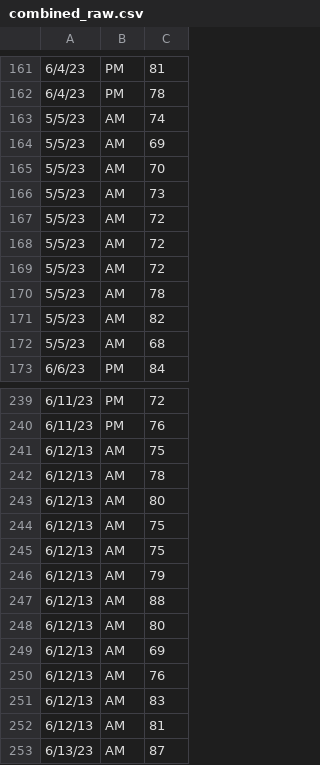
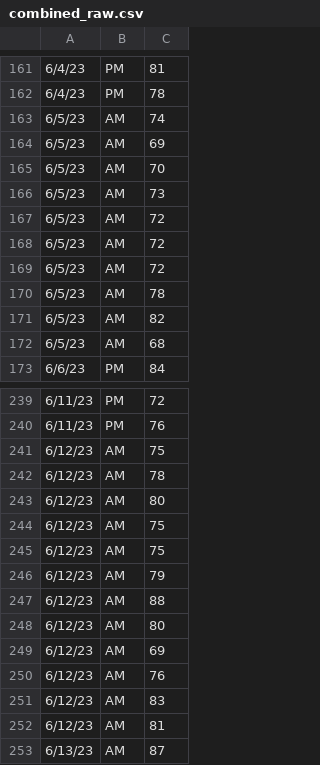
Before and after one commit to mrui0905/Score-Tracking, a CSV file: data/combined_raw.csv, drawn as a sheet; only a part is shown, gaps mark what is left out; the diff covers the shown part only.

```diff
--- a/data/combined_raw.csv
+++ b/data/combined_raw.csv
@@ -162,12 +162,12 @@
 6/4/23,PM,78
-5/5/23,AM,74
-5/5/23,AM,69
-5/5/23,AM,70
-5/5/23,AM,73
-5/5/23,AM,72
-5/5/23,AM,72
-5/5/23,AM,72
-5/5/23,AM,78
-5/5/23,AM,82
-5/5/23,AM,68
+6/5/23,AM,74
+6/5/23,AM,69
+6/5/23,AM,70
+6/5/23,AM,73
+6/5/23,AM,72
+6/5/23,AM,72
+6/5/23,AM,72
+6/5/23,AM,78
+6/5/23,AM,82
+6/5/23,AM,68
 6/6/23,PM,84
@@ -240,14 +240,14 @@
 6/11/23,PM,76
-6/12/13,AM,75
-6/12/13,AM,78
-6/12/13,AM,80
-6/12/13,AM,75
-6/12/13,AM,75
-6/12/13,AM,79
-6/12/13,AM,88
-6/12/13,AM,80
-6/12/13,AM,69
-6/12/13,AM,76
-6/12/13,AM,83
-6/12/13,AM,81
+6/12/23,AM,75
+6/12/23,AM,78
+6/12/23,AM,80
+6/12/23,AM,75
+6/12/23,AM,75
+6/12/23,AM,79
+6/12/23,AM,88
+6/12/23,AM,80
+6/12/23,AM,69
+6/12/23,AM,76
+6/12/23,AM,83
+6/12/23,AM,81
 6/13/23,AM,87
```
Also changed, not shown: 1 edited cell elsewhere in this file, data/combined_avg.csv, 2 other files.
